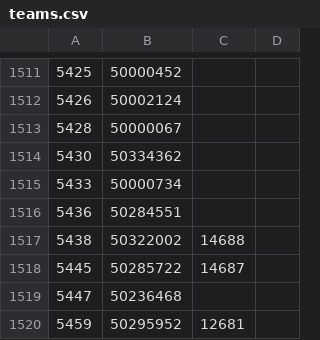
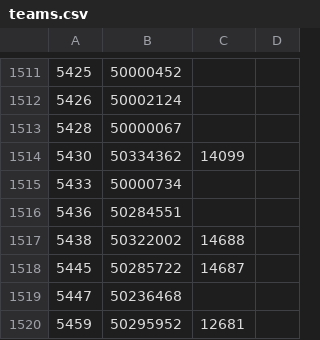
Before and after one commit to tanjt107/football-prediction, a CSV file: assets/teams.csv, drawn as a sheet; only a part is shown, gaps mark what is left out.

```diff
--- a/assets/teams.csv
+++ b/assets/teams.csv
@@ -1513,3 +1513,3 @@
 5428,50000067,,
-5430,50334362,,
+5430,50334362,14099,
 5433,50000734,,
```
Also changed, not shown: assets/leagues.csv.
